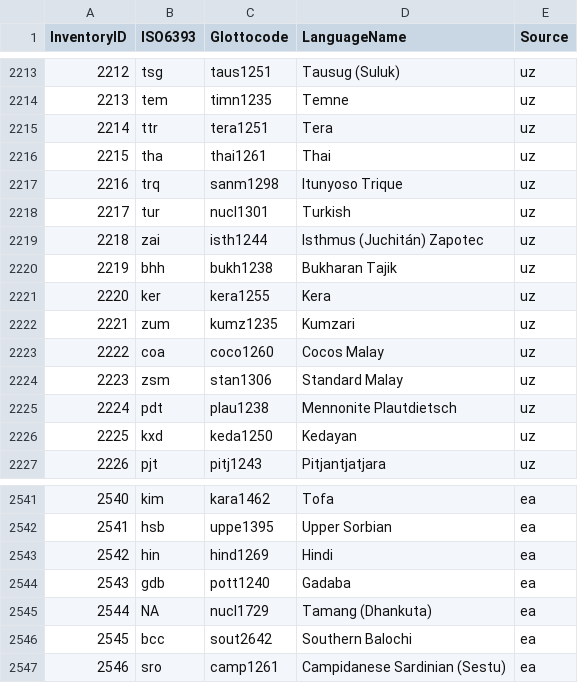
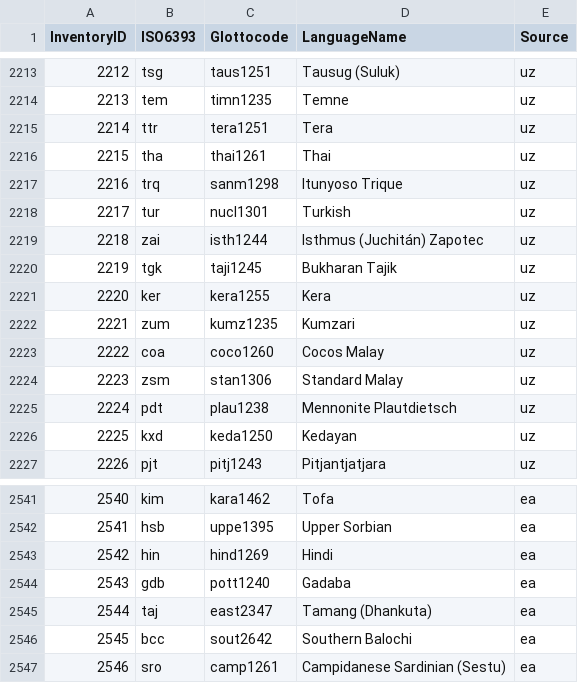
Before and after one commit to phoible/dev, a CSV file: mappings/InventoryID-LanguageCodes.csv, drawn as a sheet; only a part is shown, gaps mark what is left out.

Commit message:
closes https://github.com/cldf-datasets/phoible/issues/23

```diff
--- a/mappings/InventoryID-LanguageCodes.csv
+++ b/mappings/InventoryID-LanguageCodes.csv
@@ -2219,3 +2219,3 @@
 2218,"zai","isth1244","Isthmus (Juchitán) Zapotec","uz"
-2219,"bhh","bukh1238","Bukharan Tajik","uz"
+2219,"tgk","taji1245","Bukharan Tajik","uz"
 2220,"ker","kera1255","Kera","uz"
@@ -2544,3 +2544,3 @@
 2543,"gdb","pott1240","Gadaba","ea"
-2544,NA,"nucl1729","Tamang (Dhankuta)","ea"
+2544,"taj","east2347","Tamang (Dhankuta)","ea"
 2545,"bcc","sout2642","Southern Balochi","ea"
```
